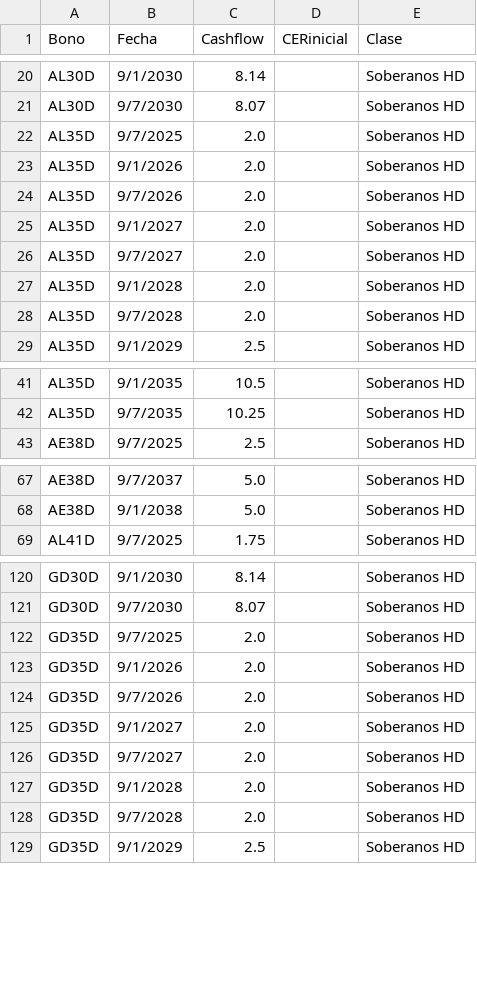
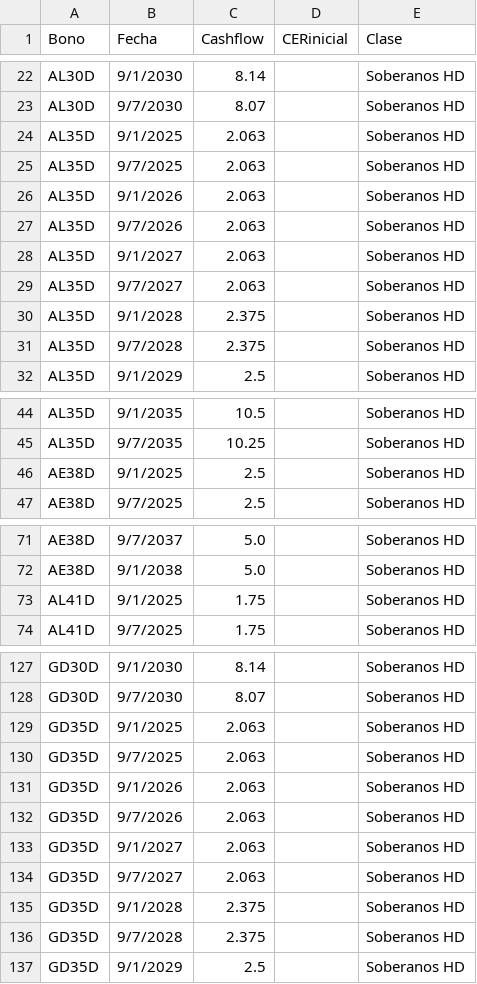
Before and after one commit to mau1878/BonosTIRprecio, a CSV file: Cashflowbonos.csv, drawn as a sheet; only a part is shown, gaps mark what is left out; the diff covers the shown part only.

Commit message:
Update Cashflowbonos.csv

```diff
--- a/Cashflowbonos.csv
+++ b/Cashflowbonos.csv
@@ -21,9 +23,10 @@ AL30D,9/1/2030,8.14,,Soberanos HD
 AL30D,9/7/2030,8.07,,Soberanos HD
-AL35D,9/7/2025,2.0,,Soberanos HD
-AL35D,9/1/2026,2.0,,Soberanos HD
-AL35D,9/7/2026,2.0,,Soberanos HD
-AL35D,9/1/2027,2.0,,Soberanos HD
-AL35D,9/7/2027,2.0,,Soberanos HD
-AL35D,9/1/2028,2.0,,Soberanos HD
-AL35D,9/7/2028,2.0,,Soberanos HD
+AL35D,9/1/2025,2.063,,Soberanos HD
+AL35D,9/7/2025,2.063,,Soberanos HD
+AL35D,9/1/2026,2.063,,Soberanos HD
+AL35D,9/7/2026,2.063,,Soberanos HD
+AL35D,9/1/2027,2.063,,Soberanos HD
+AL35D,9/7/2027,2.063,,Soberanos HD
+AL35D,9/1/2028,2.375,,Soberanos HD
+AL35D,9/7/2028,2.375,,Soberanos HD
 AL35D,9/1/2029,2.5,,Soberanos HD
@@ -42,2 +45,3 @@ AL35D,9/1/2035,10.5,,Soberanos HD
 AL35D,9/7/2035,10.25,,Soberanos HD
+AE38D,9/1/2025,2.5,,Soberanos HD
 AE38D,9/7/2025,2.5,,Soberanos HD
@@ -68,2 +72,3 @@ AE38D,9/7/2037,5.0,,Soberanos HD
 AE38D,9/1/2038,5.0,,Soberanos HD
+AL41D,9/1/2025,1.75,,Soberanos HD
 AL41D,9/7/2025,1.75,,Soberanos HD
@@ -121,9 +128,10 @@ GD30D,9/1/2030,8.14,,Soberanos HD
 GD30D,9/7/2030,8.07,,Soberanos HD
-GD35D,9/7/2025,2.0,,Soberanos HD
-GD35D,9/1/2026,2.0,,Soberanos HD
-GD35D,9/7/2026,2.0,,Soberanos HD
-GD35D,9/1/2027,2.0,,Soberanos HD
-GD35D,9/7/2027,2.0,,Soberanos HD
-GD35D,9/1/2028,2.0,,Soberanos HD
-GD35D,9/7/2028,2.0,,Soberanos HD
+GD35D,9/1/2025,2.063,,Soberanos HD
+GD35D,9/7/2025,2.063,,Soberanos HD
+GD35D,9/1/2026,2.063,,Soberanos HD
+GD35D,9/7/2026,2.063,,Soberanos HD
+GD35D,9/1/2027,2.063,,Soberanos HD
+GD35D,9/7/2027,2.063,,Soberanos HD
+GD35D,9/1/2028,2.375,,Soberanos HD
+GD35D,9/7/2028,2.375,,Soberanos HD
 GD35D,9/1/2029,2.5,,Soberanos HD
```
Also changed, not shown: 7 added rows and 43 edited cells elsewhere in this file.
